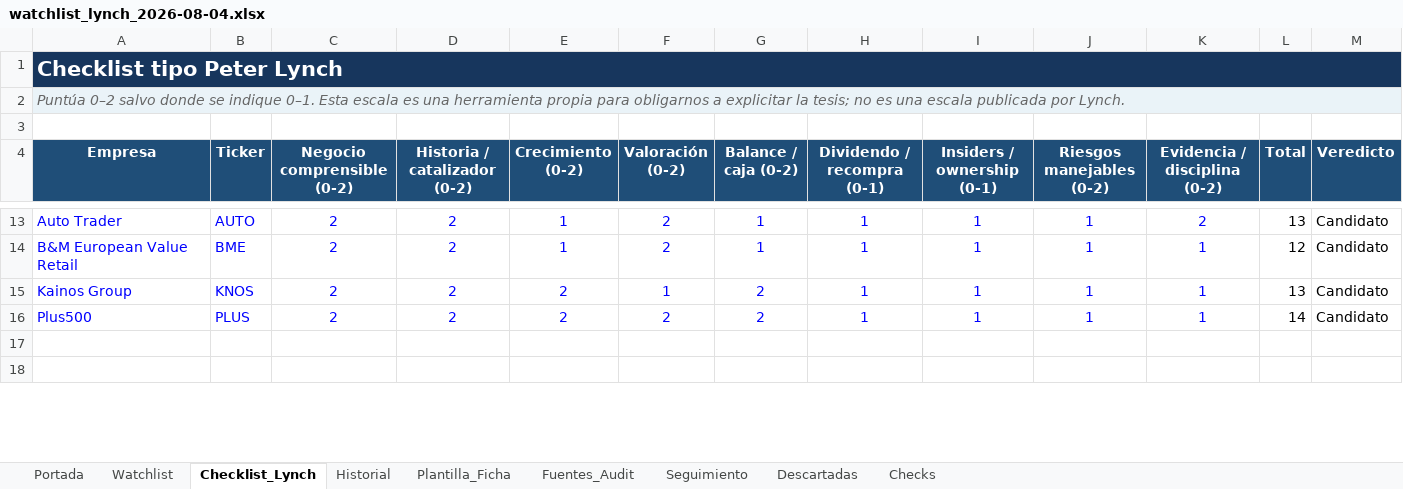
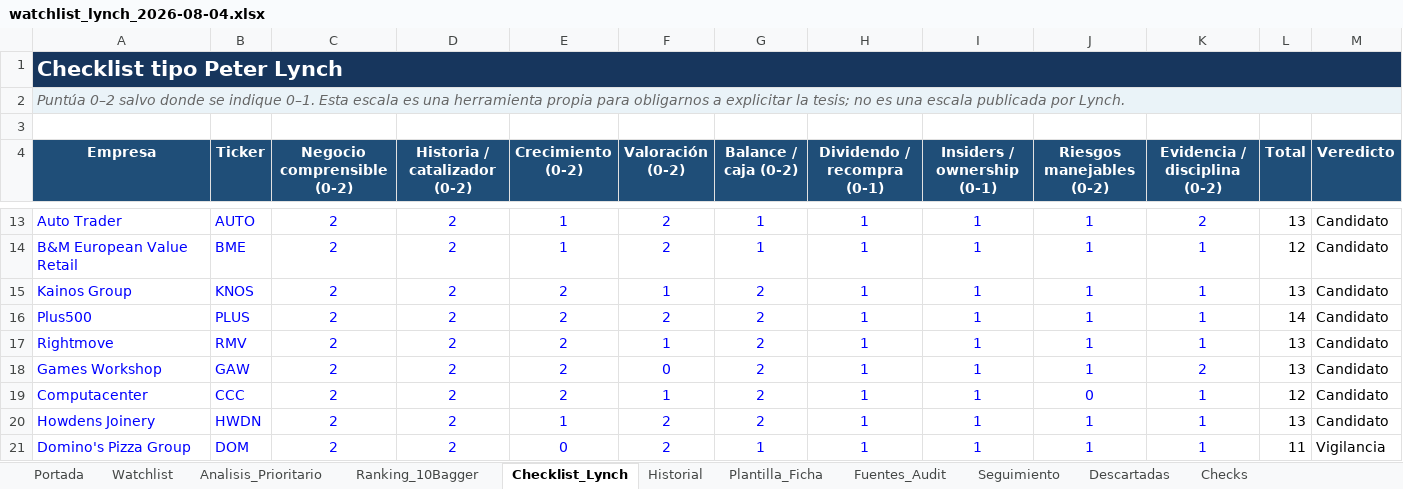
Before and after one commit to Gak0101/Finanzas, an Excel workbook: outputs/lynch_watchlist_20260804/watchlist_lynch_2026-08-04.xlsx, sheet Checklist_Lynch, drawn as a sheet; only a part is shown, gaps mark what is left out; the shorter side is filled out with more unchanged rows; values as stored, in another font and other column widths than the file's, no borders; conditional formats and table styles not drawn; rows hold the shown columns only; the diff covers the shown part only; the diff names each change by its address in the sheet, - before the commit and + after, or states it on an @@ line.

Commit message:
chore: update generated Lynch watchlist outputs

```diff
--- a/outputs/lynch_watchlist_20260804/watchlist_lynch_2026-08-04.xlsx (sheet Checklist_Lynch)
+++ b/outputs/lynch_watchlist_20260804/watchlist_lynch_2026-08-04.xlsx (sheet Checklist_Lynch)
+sheet tab: Analisis_Prioritario
+sheet tab: Ranking_10Bagger
+row 17: Rightmove | RMV | 2 | 2 | 2 | 1 | 2 | 1 | 1 | 1 | 1 | 13 | Candidato
+row 18: Games Workshop | GAW | 2 | 2 | 2 | 0 | 2 | 1 | 1 | 1 | 2 | 13 | Candidato
+row 19: Computacenter | CCC | 2 | 2 | 2 | 1 | 2 | 1 | 1 | 0 | 1 | 12 | Candidato
+row 20: Howdens Joinery | HWDN | 2 | 2 | 1 | 2 | 2 | 1 | 1 | 1 | 1 | 13 | Candidato
+row 21: Domino's Pizza Group | DOM | 2 | 2 | 0 | 2 | 1 | 1 | 1 | 1 | 1 | 11 | Vigilancia
```
Also changed, not shown: 5 added rows elsewhere in this sheet, sheet Watchlist, sheet Fuentes_Audit, sheet Historial, sheet Seguimiento, sheet Portada, sheet Checks, formulas that keep their value, 4 other files.
